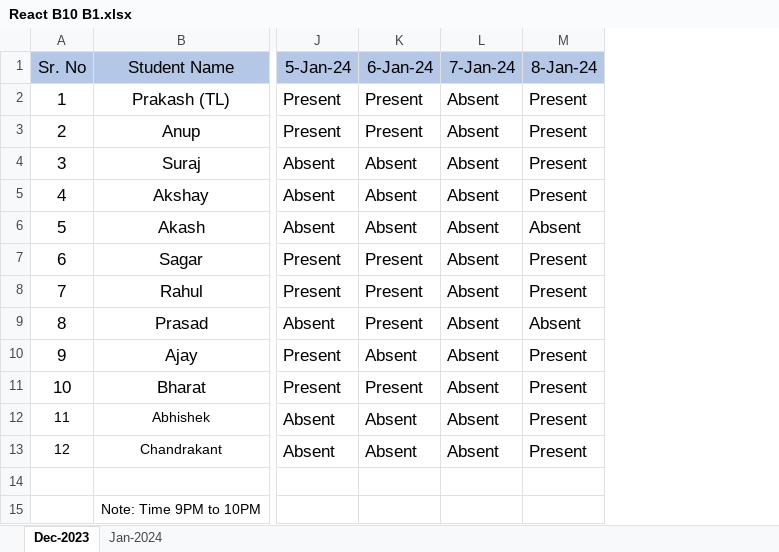
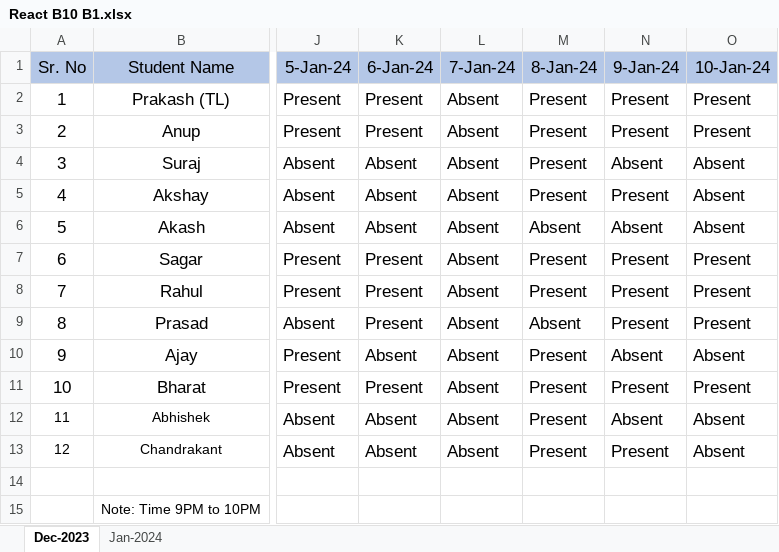
Before and after one commit to Prakash5288/JavaScript_Learning, an Excel workbook: React B10 B1.xlsx, sheet Dec-2023, drawn as a sheet; only a part is shown, gaps mark what is left out; values as stored, in another font and other column widths than the file's, no borders; the diff names each change by its address in the sheet, - before the commit and + after, or states it on an @@ line.

```diff
--- a/React B10 B1.xlsx (sheet Dec-2023)
+++ b/React B10 B1.xlsx (sheet Dec-2023)
+column N (9-Jan-24), rows 2-13: Present | Present | Absent | Present | Absent | Present | Present | Present | Absent | Present | Absent | Present
+column O (10-Jan-24), rows 2-13: Present | Present | Absent | Absent | Absent | Present | Present | Present | Absent | Present | Absent | Absent
```
Also changed, not shown: 2 other files.
